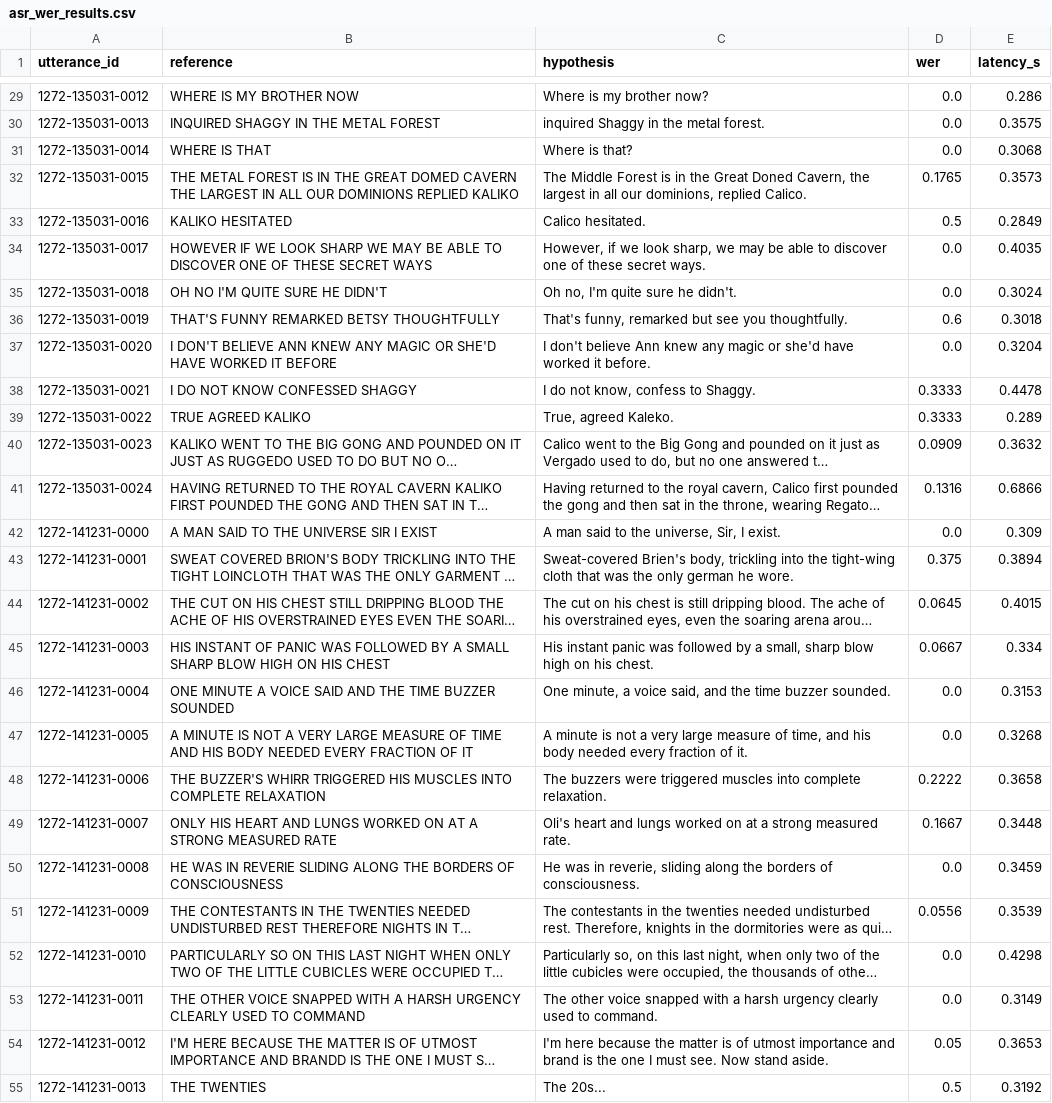
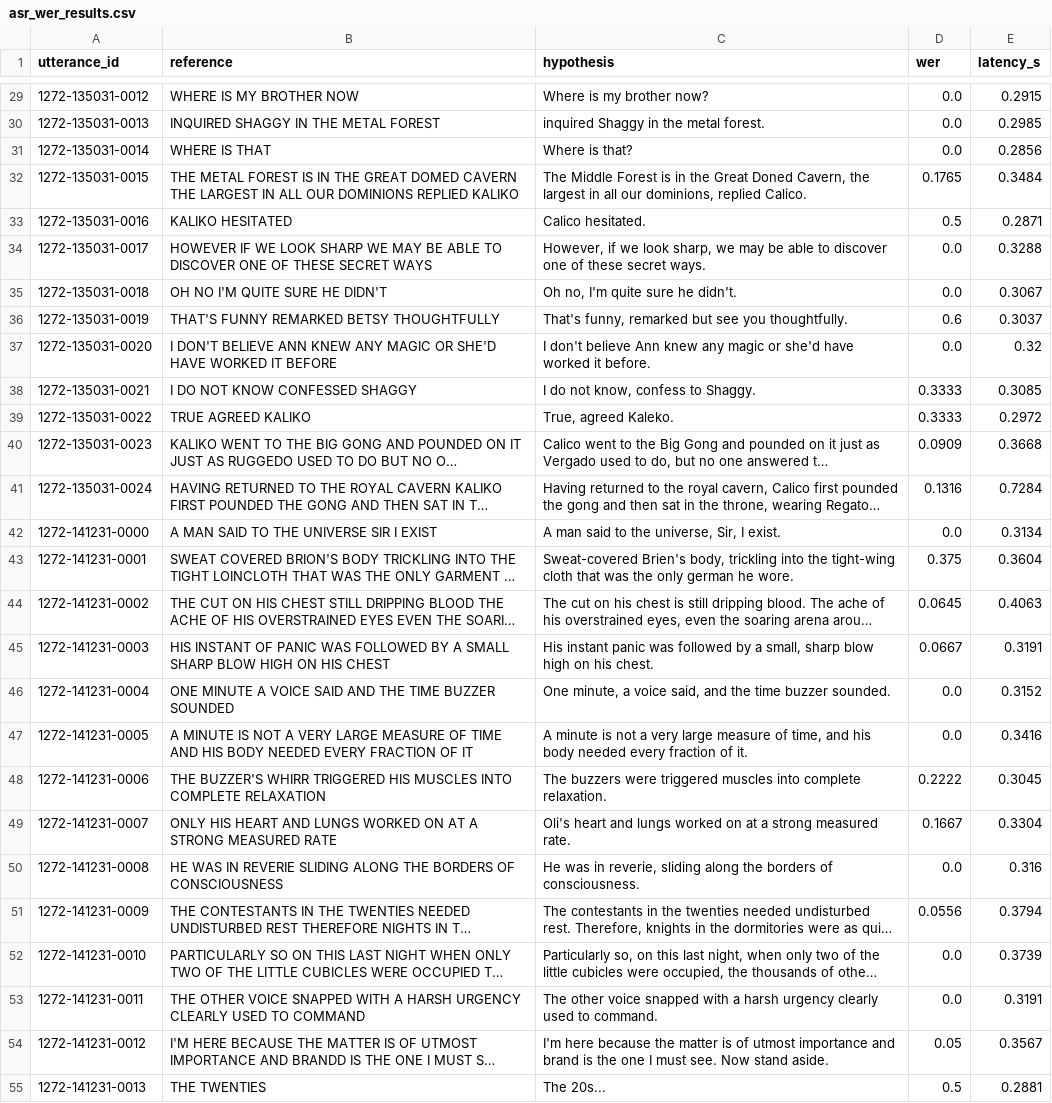
Before and after one commit to coeusyk/polyglottalk, a CSV file: benchmarks/asr_wer_results.csv, drawn as a sheet; only a part is shown, gaps mark what is left out; long unchanged cells end in …; the diff covers the shown part only; the diff names each change by its address in the sheet, - before the commit and + after, or states it on an @@ line.

```diff
--- a/benchmarks/asr_wer_results.csv
+++ b/benchmarks/asr_wer_results.csv
-E29 (latency_s): 0.286
+E29 (latency_s): 0.2915
-E30 (latency_s): 0.3575
+E30 (latency_s): 0.2985
-E31 (latency_s): 0.3068
+E31 (latency_s): 0.2856
-E32 (latency_s): 0.3573
+E32 (latency_s): 0.3484
-E33 (latency_s): 0.2849
+E33 (latency_s): 0.2871
-E34 (latency_s): 0.4035
+E34 (latency_s): 0.3288
-E35 (latency_s): 0.3024
+E35 (latency_s): 0.3067
-E36 (latency_s): 0.3018
+E36 (latency_s): 0.3037
-E37 (latency_s): 0.3204
+E37 (latency_s): 0.32
-E38 (latency_s): 0.4478
+E38 (latency_s): 0.3085
-E39 (latency_s): 0.289
+E39 (latency_s): 0.2972
-E40 (latency_s): 0.3632
+E40 (latency_s): 0.3668
-E41 (latency_s): 0.6866
+E41 (latency_s): 0.7284
-E42 (latency_s): 0.309
+E42 (latency_s): 0.3134
-E43 (latency_s): 0.3894
+E43 (latency_s): 0.3604
-E44 (latency_s): 0.4015
+E44 (latency_s): 0.4063
-E45 (latency_s): 0.334
+E45 (latency_s): 0.3191
-E46 (latency_s): 0.3153
+E46 (latency_s): 0.3152
-E47 (latency_s): 0.3268
+E47 (latency_s): 0.3416
-E48 (latency_s): 0.3658
+E48 (latency_s): 0.3045
-E49 (latency_s): 0.3448
+E49 (latency_s): 0.3304
-E50 (latency_s): 0.3459
+E50 (latency_s): 0.316
-E51 (latency_s): 0.3539
+E51 (latency_s): 0.3794
-E52 (latency_s): 0.4298
+E52 (latency_s): 0.3739
-E53 (latency_s): 0.3149
+E53 (latency_s): 0.3191
-E54 (latency_s): 0.3653
+E54 (latency_s): 0.3567
-E55 (latency_s): 0.3192
+E55 (latency_s): 0.2881
```
Also changed, not shown: 74 edited cells elsewhere in this file, 1 other file.
